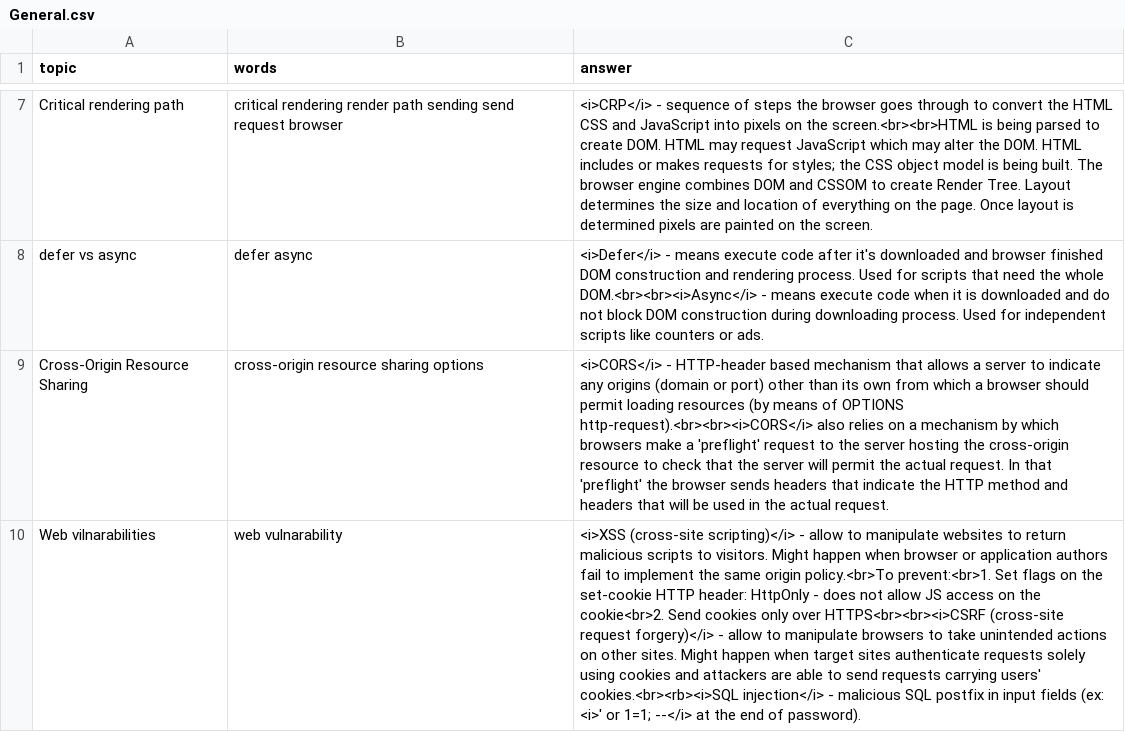
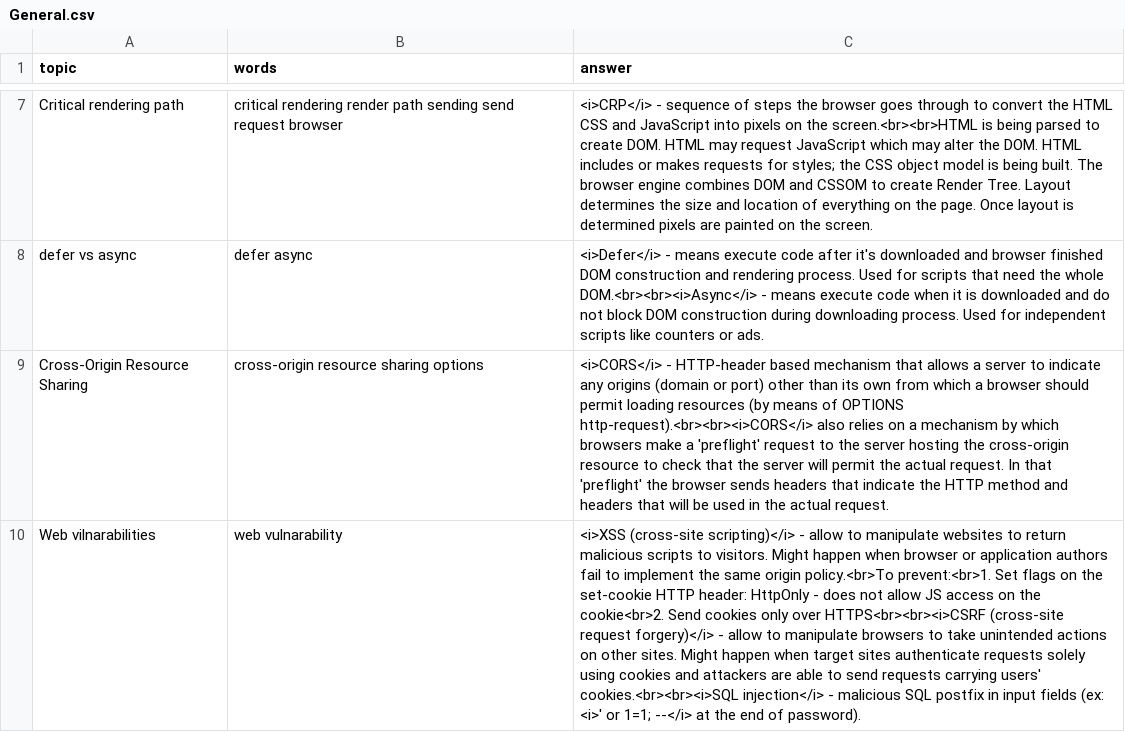
Before and after one commit to DzmitryAlifer/tech-interview-helper, a CSV file: src/assets/General.csv, drawn as a sheet; only a part is shown, gaps mark what is left out; the diff names each change by its address in the sheet, - before the commit and + after, or states it on an @@ line.

```diff
--- a/src/assets/General.csv
+++ b/src/assets/General.csv
-C10 (answer): …carrying users' cookies.<br><rb><i>SQL injection</i> -…
+C10 (answer): …carrying users' cookies.<br><br><i>SQL injection</i> -…
```
Also changed, not shown: 1 other file.
